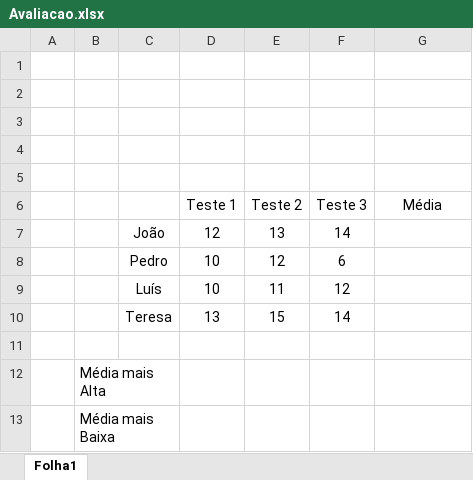
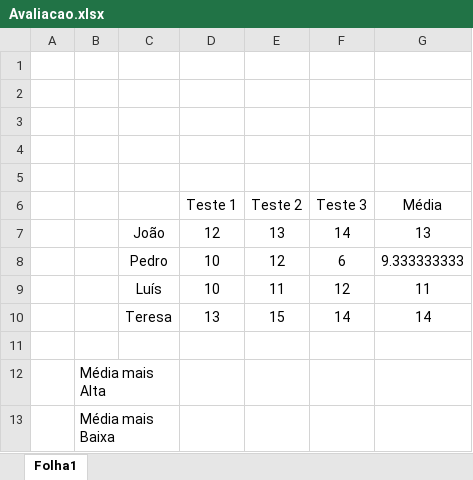
Before and after one commit to alunoprojeto-png/GrelhaExcel, an Excel workbook: Avaliacao.xlsx, sheet Folha1, drawn as a sheet; values as stored, in another font and other column widths than the file's, no borders; the diff names each change by its address in the sheet, - before the commit and + after, or states it on an @@ line.

Commit message:
Inseriu funcao MEDIA
Na coluna G, foi calculado o valor da média dos testes.

```diff
--- a/Avaliacao.xlsx (sheet Folha1)
+++ b/Avaliacao.xlsx (sheet Folha1)
-G7 (Média): (empty)
+G7 (Média): 13
-G8 (Média): (empty)
+G8 (Média): 9.333333333
-G9 (Média): (empty)
+G9 (Média): 11
-G10 (Média): (empty)
+G10 (Média): 14
```
